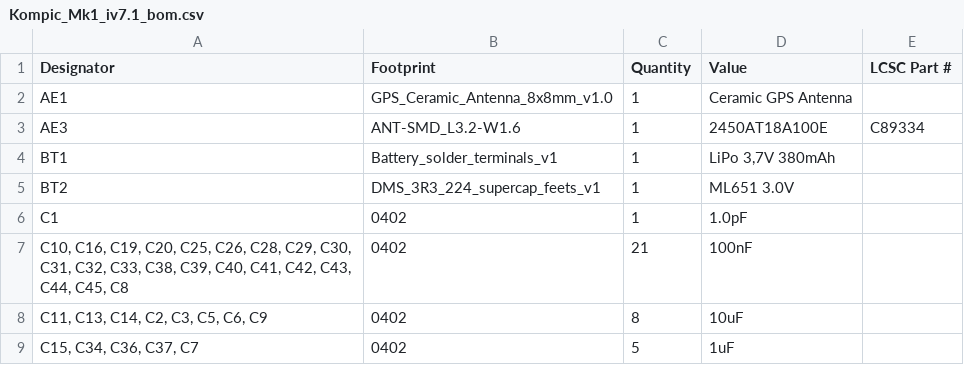
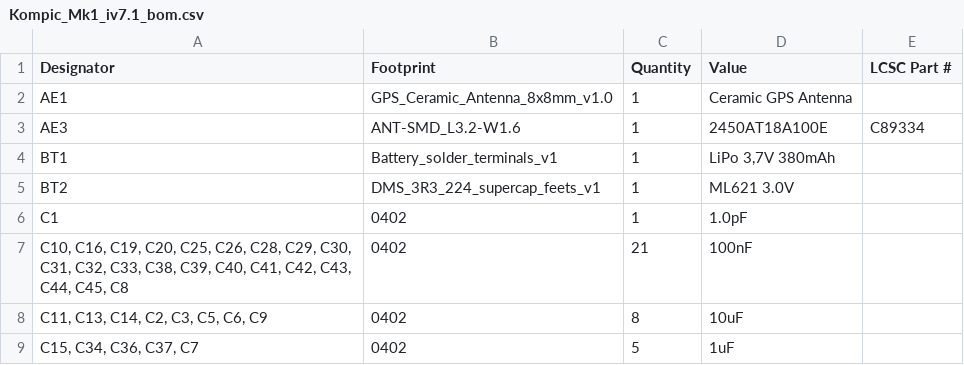
Before and after one commit to porupski/kompic-wearable, a CSV file: hardware/Kompic_Mk1/production/Kompic_Mk1_iv7.1_bom.csv, drawn as a sheet; only a part is shown.

```diff
--- a/hardware/Kompic_Mk1/production/Kompic_Mk1_iv7.1_bom.csv
+++ b/hardware/Kompic_Mk1/production/Kompic_Mk1_iv7.1_bom.csv
@@ -4,3 +4,3 @@ AE3,ANT-SMD_L3.2-W1.6,1,2450AT18A100E,C89334
 BT1,Battery_solder_terminals_v1,1,"LiPo 3,7V 380mAh",
-BT2,DMS_3R3_224_supercap_feets_v1,1,ML651 3.0V,
+BT2,DMS_3R3_224_supercap_feets_v1,1,ML621 3.0V,
 C1,0402,1,1.0pF,
```
Also changed, not shown: 3 other files.
